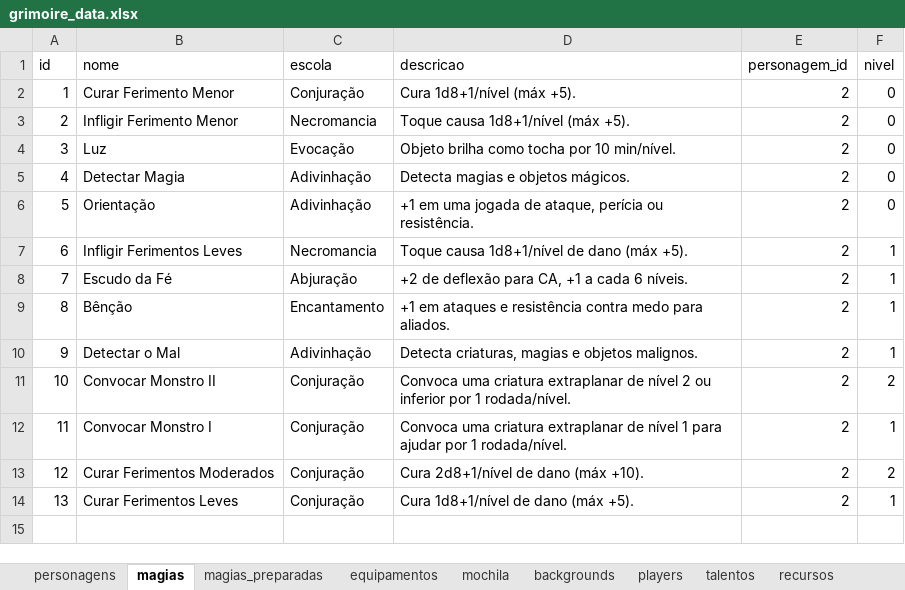
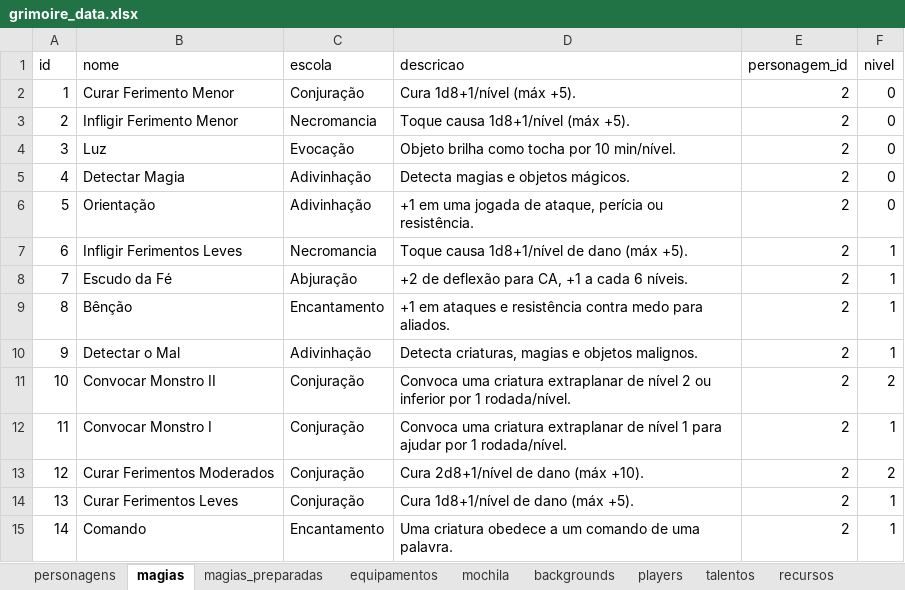
Before and after one commit to VinnyBittencourt/Grimoire, an Excel workbook: data/grimoire_data.xlsx, sheet magias, drawn as a sheet; values as stored, in another font and other column widths than the file's, no borders; the diff names each change by its address in the sheet, - before the commit and + after, or states it on an @@ line.

```diff
--- a/data/grimoire_data.xlsx (sheet magias)
+++ b/data/grimoire_data.xlsx (sheet magias)
+row 15: 14 | Comando | Encantamento | Uma criatura obedece a um comando de uma palavra. | 2 | 1
```
Also changed, not shown: sheet players, sheet magias_preparadas, sheet quests, sheet npcs, sheet anotacoes, sheet locais, 1 more sheet, 8 other files.
